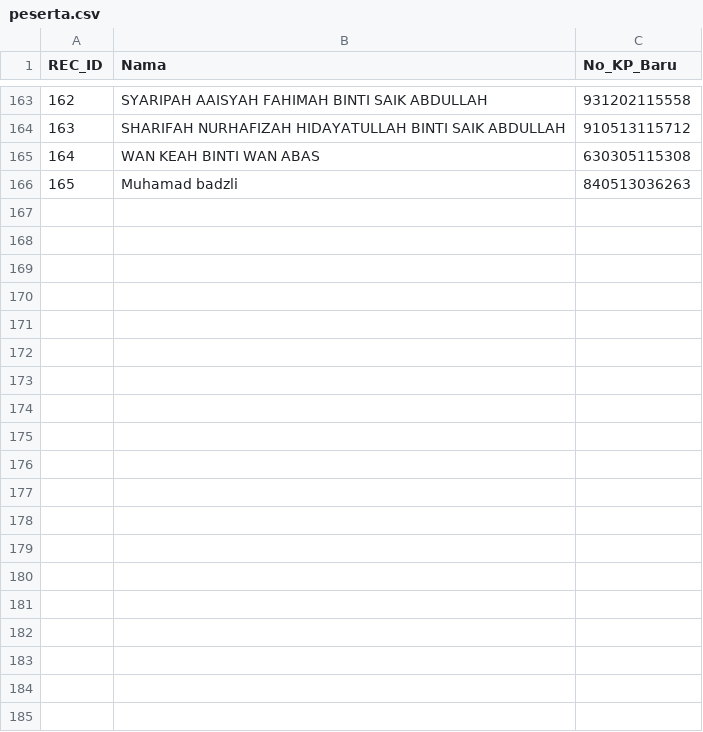
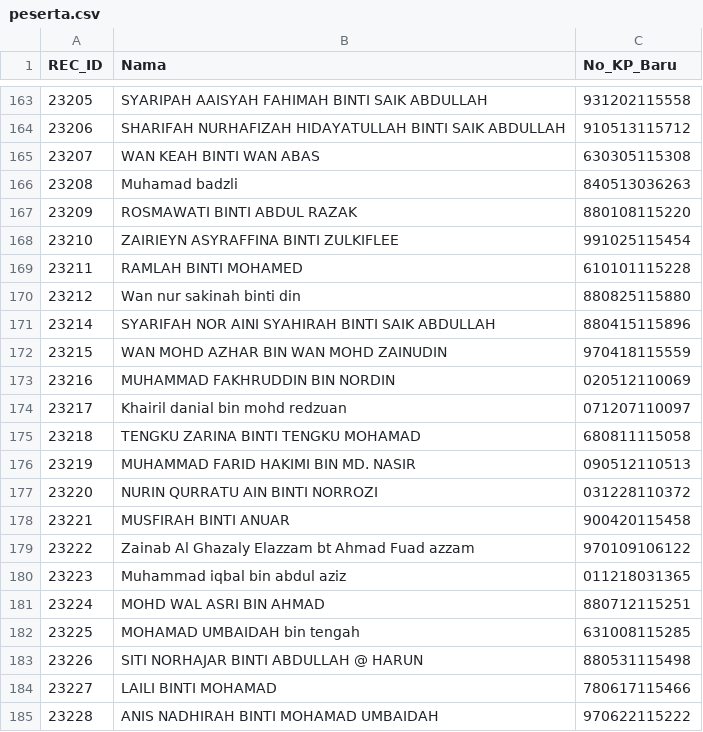
Before and after one commit to topitindustries/idaftar-version, a CSV file: peserta.csv, drawn as a sheet; only a part is shown, gaps mark what is left out; the diff covers the shown part only; the diff names each change by its address in the sheet, - before the commit and + after, or states it on an @@ line.

```diff
--- a/peserta.csv
+++ b/peserta.csv
@@ column A (REC_ID) renumbered between rows 2 and 166 @@
+row 167: 23209 | ROSMAWATI BINTI ABDUL RAZAK | 880108115220
+row 168: 23210 | ZAIRIEYN ASYRAFFINA BINTI ZULKIFLEE | 991025115454
+row 169: 23211 | RAMLAH BINTI MOHAMED | 610101115228
+row 170: 23212 | Wan nur sakinah binti din | 880825115880
+row 171: 23214 | SYARIFAH NOR AINI SYAHIRAH BINTI SAIK ABDULLAH | 880415115896
+row 172: 23215 | WAN MOHD AZHAR BIN WAN MOHD ZAINUDIN | 970418115559
+row 173: 23216 | MUHAMMAD FAKHRUDDIN BIN NORDIN | 020512110069
+row 174: 23217 | Khairil danial bin mohd redzuan | 071207110097
+row 175: 23218 | TENGKU ZARINA BINTI TENGKU MOHAMAD | 680811115058
+row 176: 23219 | MUHAMMAD FARID HAKIMI BIN MD. NASIR | 090512110513
+row 177: 23220 | NURIN QURRATU AIN BINTI NORROZI | 031228110372
+row 178: 23221 | MUSFIRAH BINTI ANUAR | 900420115458
+row 179: 23222 | Zainab Al Ghazaly Elazzam bt Ahmad Fuad azzam | 970109106122
+row 180: 23223 | Muhammad iqbal bin abdul aziz | 011218031365
+row 181: 23224 | MOHD WAL ASRI BIN AHMAD | 880712115251
+row 182: 23225 | MOHAMAD UMBAIDAH bin tengah | 631008115285
+row 183: 23226 | SITI NORHAJAR BINTI ABDULLAH @ HARUN | 880531115498
+row 184: 23227 | LAILI BINTI MOHAMAD | 780617115466
+row 185: 23228 | ANIS NADHIRAH BINTI MOHAMAD UMBAIDAH | 970622115222
```
Also changed, not shown: 17 added rows elsewhere in this file.
